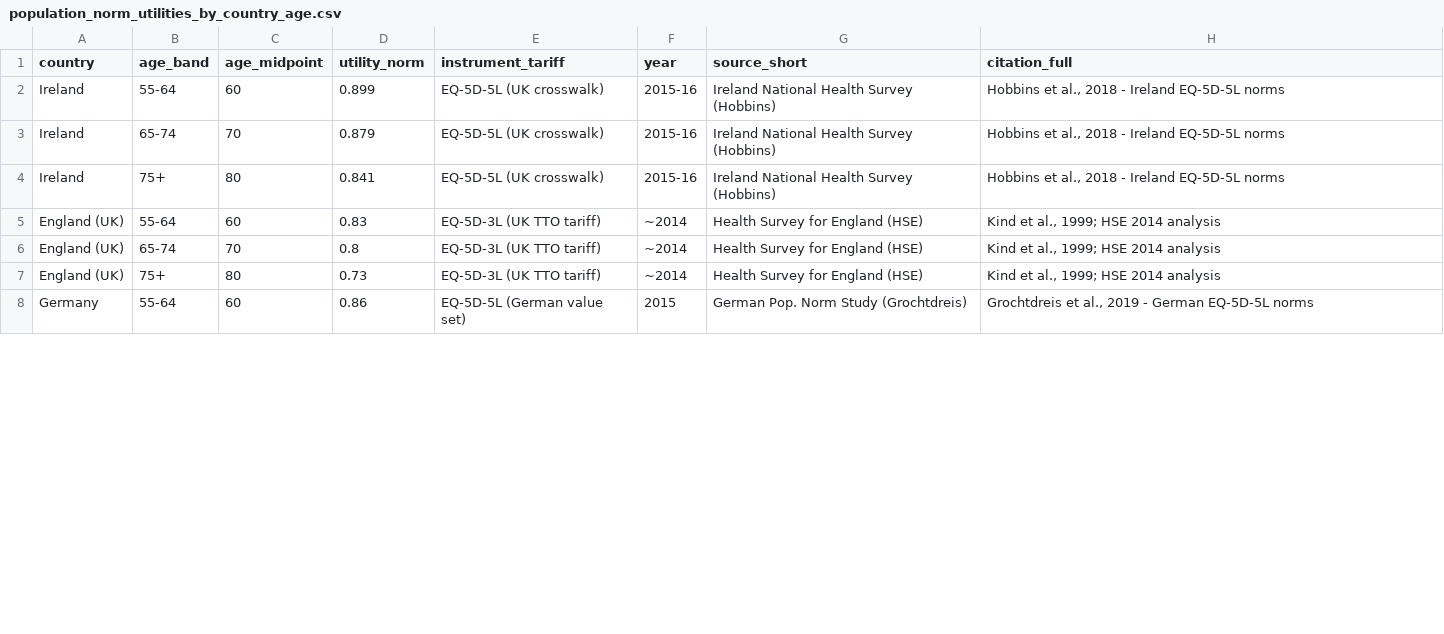
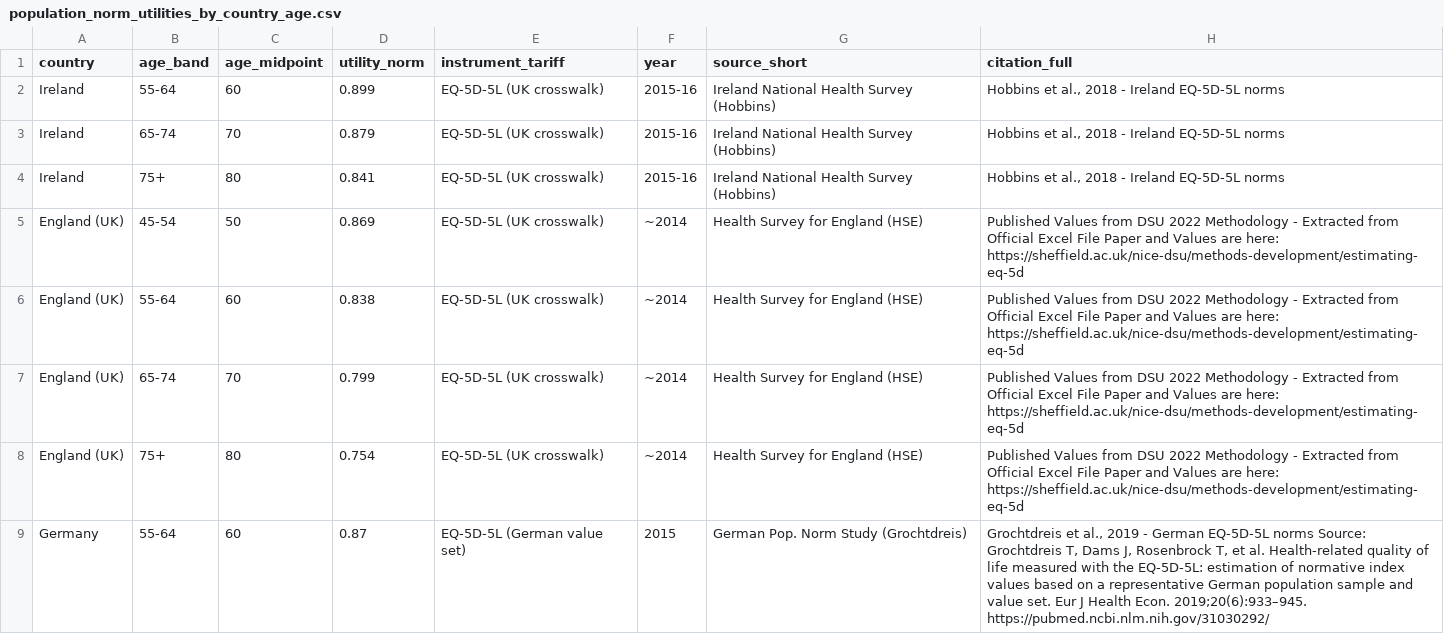
Before and after one commit to JonathanBriody/COLOSSUS_Model_Reviewer_Changes, a CSV file: data/population_norm_utilities_by_country_age.csv, drawn as a sheet; only a part is shown; addresses are those after the commit; the diff covers the shown part only; the diff names each change by its address in the sheet, - before the commit and + after, or states it on an @@ line.

Commit message:
Updated utility csvs

```diff
--- a/data/population_norm_utilities_by_country_age.csv
+++ b/data/population_norm_utilities_by_country_age.csv
+row 5: England (UK) | 45-54 | 50 | 0.869 | EQ-5D-5L (UK crosswalk) | ~2014 | Health Survey for England (HSE) | Published Values from DSU 2022 Methodology - Extracted from Official Excel File Paper and Values are here: https://sheffield.ac.uk/nice-dsu/methods-development/estimating-eq-5d
-D6 (utility_norm): 0.83
+D6 (utility_norm): 0.838
-E6:E8 (instrument_tariff): EQ-5D-3L (UK TTO tariff)
+E6:E8 (instrument_tariff): EQ-5D-5L (UK crosswalk)
-H6:H8 (citation_full): Kind et al., 1999; HSE 2014 analysis
+H6:H8 (citation_full): Published Values from DSU 2022 Methodology - Extracted from Official Excel File Paper and Values are here: https://sheffield.ac.uk/nice-dsu/methods-development/estimating-eq-5d
-D7 (utility_norm): 0.8
+D7 (utility_norm): 0.799
-D8 (utility_norm): 0.73
+D8 (utility_norm): 0.754
-D9 (utility_norm): 0.86
+D9 (utility_norm): 0.87
-H9 (citation_full): …EQ-5D-5L norms
+H9 (citation_full): …EQ-5D-5L norms Source: Grochtdreis T, Dams J, Rosenbrock T, et al. Health-related quality of life measured with the EQ-5D-5L: estimation of normative index values based on a representative German population sample and value set. Eur J Health Econ. 2019;20(6):933–945. https://pubmed.ncbi.nlm.nih.gov/31030292/
```
Also changed, not shown: 8 edited cells elsewhere in this file, 13 other files.
